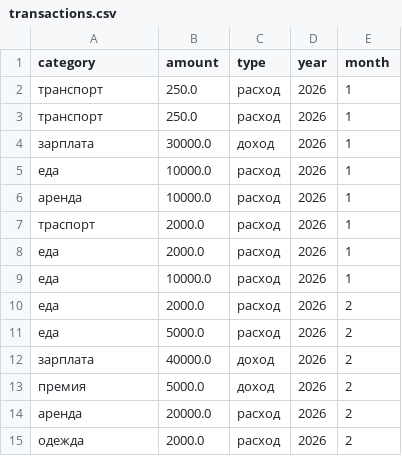
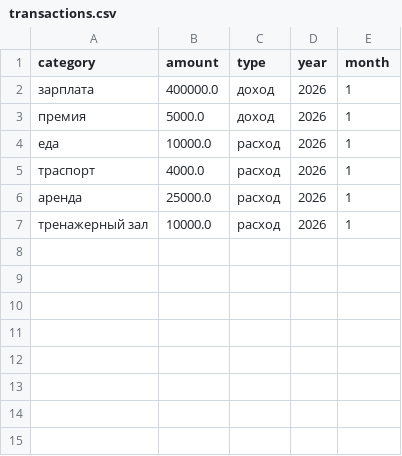
Before and after one commit to mihendiy/Personal-finance-manager, a CSV file: data/transactions.csv, drawn as a sheet.

```diff
--- a/data/transactions.csv
+++ b/data/transactions.csv
@@ -1,15 +1,7 @@
 category,amount,type,year,month
-транспорт ,250.0,расход,2026,1
-транспорт,250.0,расход,2026,1
-зарплата,30000.0,доход,2026,1
+зарплата,400000.0,доход,2026,1
+премия,5000.0,доход,2026,1
 еда,10000.0,расход,2026,1
-аренда,10000.0,расход,2026,1
-траспорт,2000.0,расход,2026,1
-еда,2000.0,расход,2026,1
-еда,10000.0,расход,2026,1
-еда,2000.0,расход,2026,2
-еда,5000.0,расход,2026,2
-зарплата,40000.0,доход,2026,2
-премия,5000.0,доход,2026,2
-аренда,20000.0,расход,2026,2
-одежда,2000.0,расход,2026,2
+траспорт,4000.0,расход,2026,1
+аренда,25000.0,расход,2026,1
+тренажерный зал,10000.0,расход,2026,1
```
Also changed, not shown: data/categories.csv, 4 other files.
